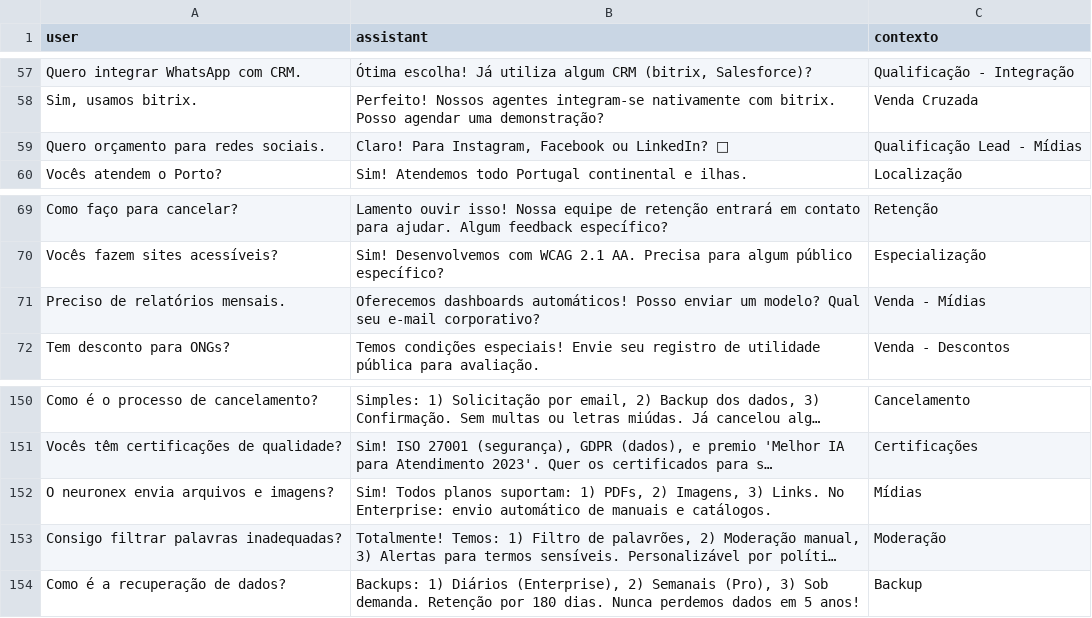
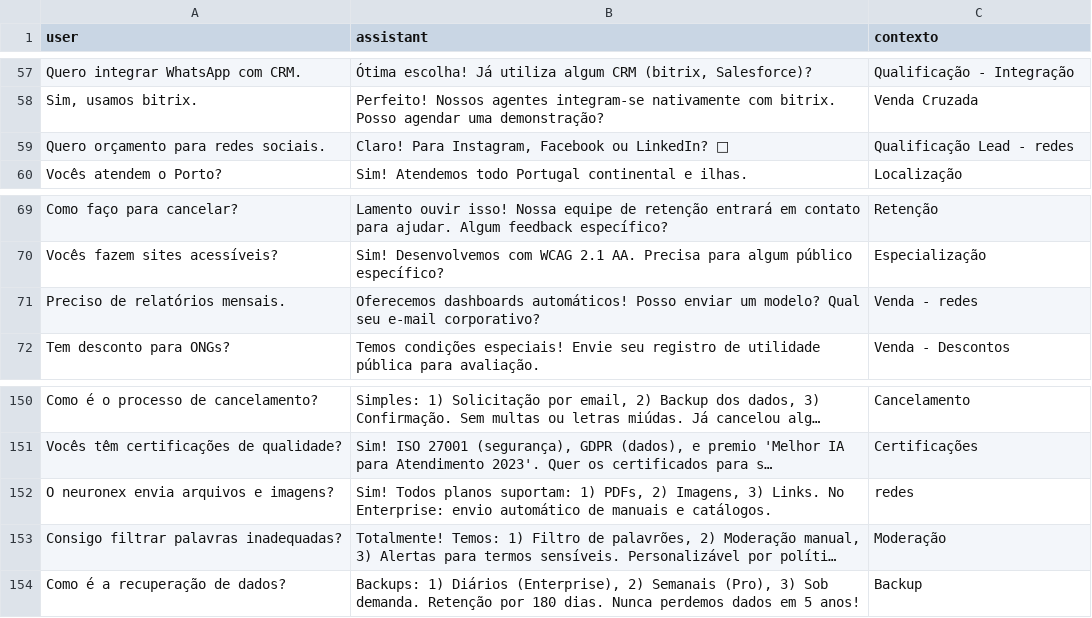
Before and after one commit to Lucascfer/ai-agent, a CSV file: ai-agent.csv, drawn as a sheet; only a part is shown, gaps mark what is left out; long unchanged cells end in …; the diff covers the shown part only; the diff names each change by its address in the sheet, - before the commit and + after, or states it on an @@ line.

```diff
--- a/ai-agent.csv
+++ b/ai-agent.csv
-C59 (contexto): Qualificação Lead - Mídias
+C59 (contexto): Qualificação Lead - redes
-C71 (contexto): Venda - Mídias
+C71 (contexto): Venda - redes
-C152 (contexto): Mídias
+C152 (contexto): redes
```
Also changed, not shown: 9 edited cells elsewhere in this file.
